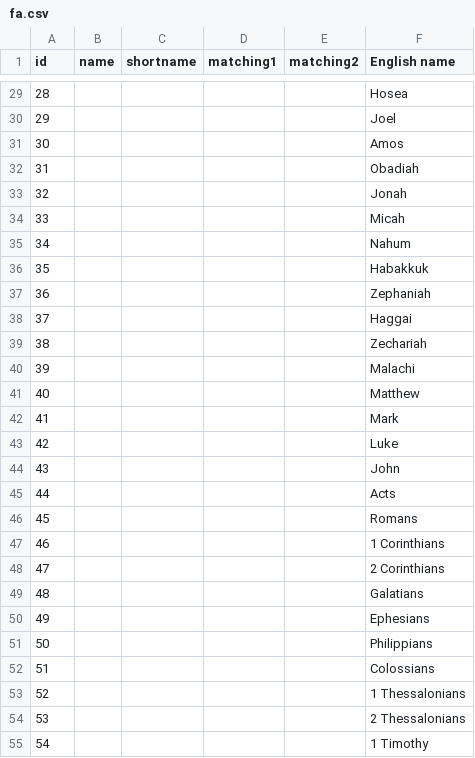
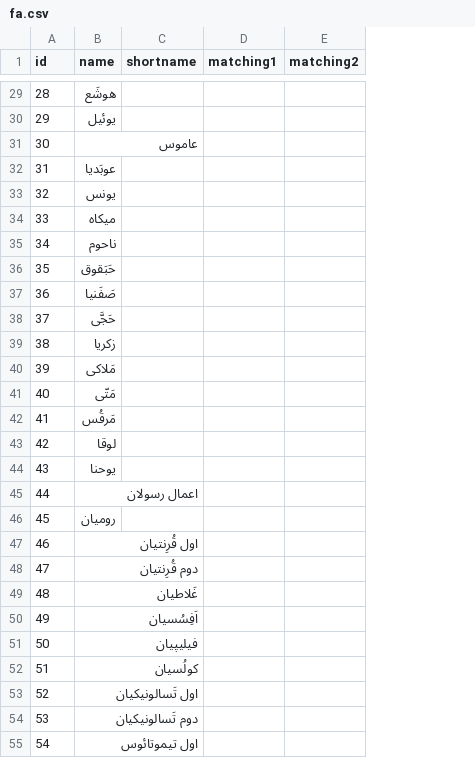
Before and after one commit to aicwebtech/biblesupersearch_api, a CSV file: database/dumps/bible_books/fa.csv, drawn as a sheet; only a part is shown, gaps mark what is left out; the diff covers the shown part only; the diff names each change by its address in the sheet, - before the commit and + after, or states it on an @@ line.

```diff
--- a/database/dumps/bible_books/fa.csv
+++ b/database/dumps/bible_books/fa.csv
-column F (English name), rows 29-55: Hosea | Joel | Amos | Obadiah | Jonah | Micah | Nahum | Habakkuk | Zephaniah | Haggai | Zechariah | Malachi | Matthew | Mark | Luke | John | Acts | Romans | 1 Corinthians | 2 Corinthians | Galatians | Ephesians | Philippians | Colossians | 1 Thessalonians | 2 Thessalonians | 1 Timothy
-B29 (name): (empty)
+B29 (name): هوشَع
-B30 (name): (empty)
+B30 (name): يوئيل
-B31 (name): (empty)
+B31 (name): عاموس
-B32 (name): (empty)
+B32 (name): عوبَديا
-B33 (name): (empty)
+B33 (name): يونس
-B34 (name): (empty)
+B34 (name): ميکاه
-B35 (name): (empty)
+B35 (name): ناحوم
-B36 (name): (empty)
+B36 (name): حَبَقوق
-B37 (name): (empty)
+B37 (name): صَفَنيا
-B38 (name): (empty)
+B38 (name): حَجَّی
-B39 (name): (empty)
+B39 (name): زکريا
-B40 (name): (empty)
+B40 (name): مَلاکی
-B41 (name): (empty)
+B41 (name): مَتّی
-B42 (name): (empty)
+B42 (name): مَرقُس
-B43 (name): (empty)
+B43 (name): لوقا
-B44 (name): (empty)
+B44 (name): یوحنا
-B45 (name): (empty)
+B45 (name): اعمال رسولان
-B46 (name): (empty)
+B46 (name): رومیان
-B47 (name): (empty)
+B47 (name): اول قُرِنتیان
-B48 (name): (empty)
+B48 (name): دوم قُرِنتیان
-B49 (name): (empty)
+B49 (name): غَلاطیان
-B50 (name): (empty)
+B50 (name): اَفِسُسیان
-B51 (name): (empty)
+B51 (name): فیلیپیان
-B52 (name): (empty)
+B52 (name): کولُسیان
-B53 (name): (empty)
+B53 (name): اول تَسالونیکیان
-B54 (name): (empty)
+B54 (name): دوم تَسالونیکیان
-B55 (name): (empty)
+B55 (name): اول تیموتائوس
```
Also changed, not shown: 39 edited cells elsewhere in this file, 1 other file.
